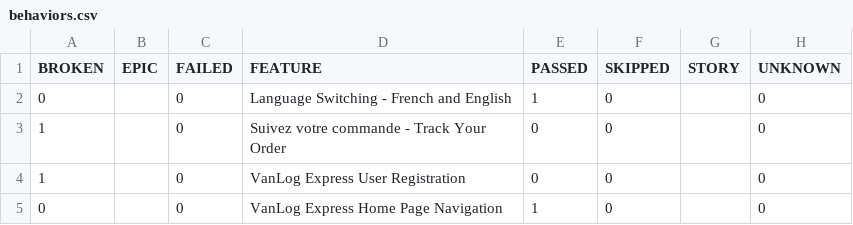
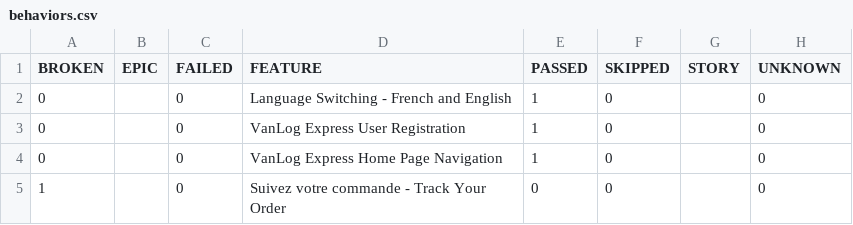
Before and after one commit to Raef211/Automation-vanlog-express, a CSV file: nightly/data/behaviors.csv, drawn as a sheet.

```diff
--- a/nightly/data/behaviors.csv
+++ b/nightly/data/behaviors.csv
@@ -2,4 +2,4 @@
 "0","","0","Language Switching - French and English","1","0","","0"
+"0","","0","VanLog Express User Registration","1","0","","0"
+"0","","0","VanLog Express Home Page Navigation","1","0","","0"
 "1","","0","Suivez votre commande - Track Your Order","0","0","","0"
-"1","","0","VanLog Express User Registration","0","0","","0"
-"0","","0","VanLog Express Home Page Navigation","1","0","","0"
```
Also changed, not shown: nightly/data/suites.csv, 27 other files.
